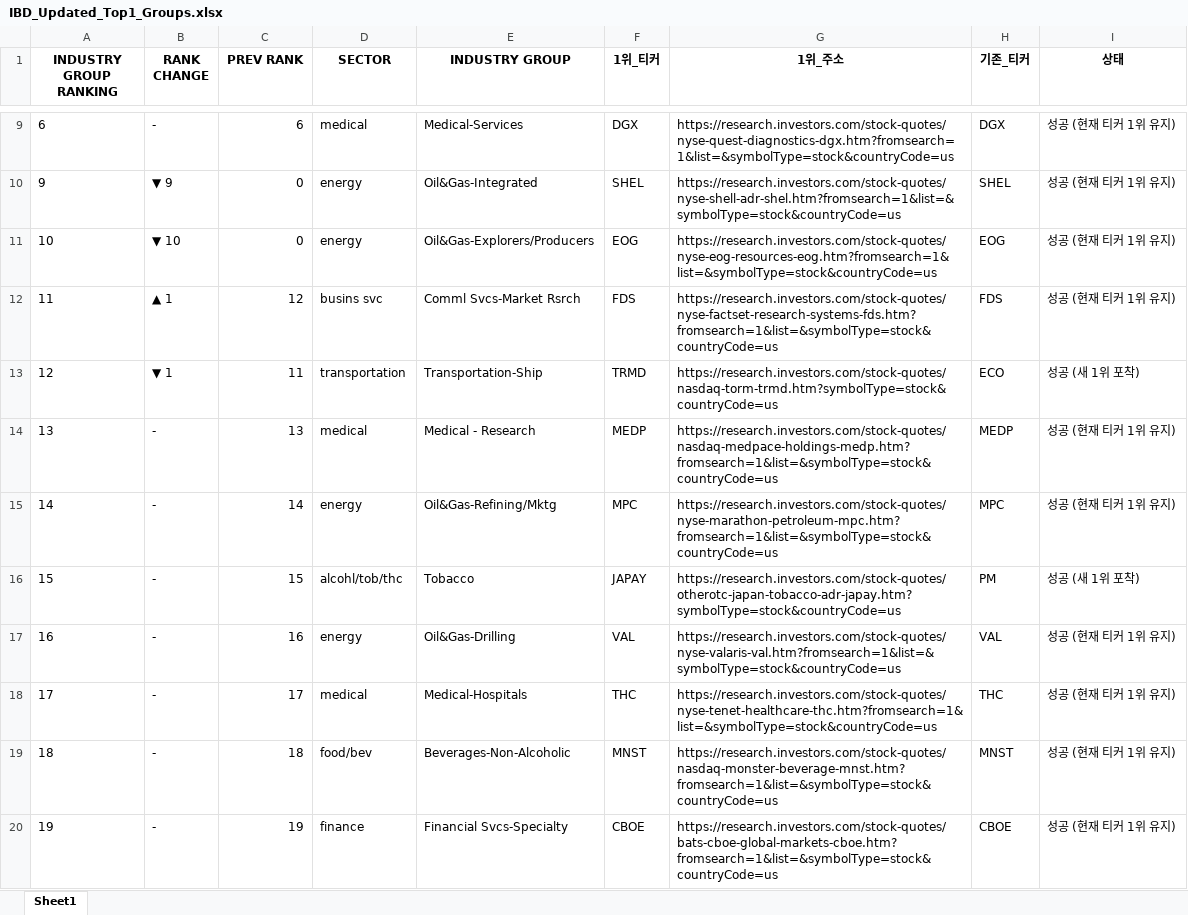
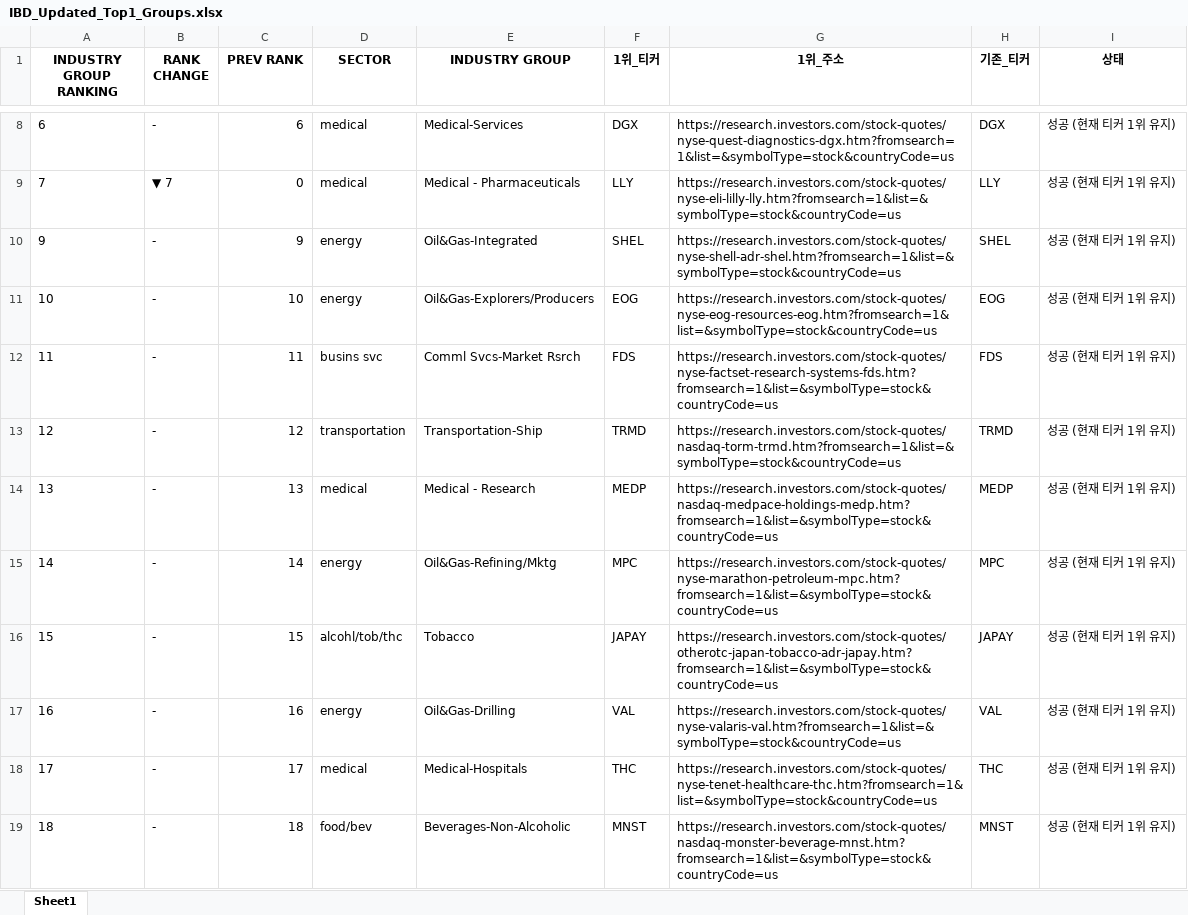
Before and after one commit to hjlee0421/ibd_top, an Excel workbook: IBD_Updated_Top1_Groups.xlsx, sheet Sheet1, drawn as a sheet; only a part is shown, gaps mark what is left out; the shorter side is filled out with more unchanged rows; values as stored, in another font and other column widths than the file's, no borders; the diff covers the shown part only; the diff names each change by its address in the sheet, - before the commit and + after, or states it on an @@ line.

```diff
--- a/IBD_Updated_Top1_Groups.xlsx (sheet Sheet1)
+++ b/IBD_Updated_Top1_Groups.xlsx (sheet Sheet1)
+row 9: 7 | ▼ 7 | 0 | medical | Medical - Pharmaceuticals | LLY | https://research.investors.com/stock-quotes/nyse-eli-lilly-lly.htm?fromsearch=1&list=&symbolType=stock&countryCode=us | LLY | 성공 (현재 티커 1위 유지)
-B10 (RANK CHANGE): ▼ 9
+B10 (RANK CHANGE): -
-C10 (PREV RANK): 0
+C10 (PREV RANK): 9
-B11 (RANK CHANGE): ▼ 10
+B11 (RANK CHANGE): -
-C11 (PREV RANK): 0
+C11 (PREV RANK): 10
-B12 (RANK CHANGE): ▲ 1
+B12 (RANK CHANGE): -
-C12 (PREV RANK): 12
+C12 (PREV RANK): 11
-B13 (RANK CHANGE): ▼ 1
+B13 (RANK CHANGE): -
-C13 (PREV RANK): 11
+C13 (PREV RANK): 12
-G13 (1위_주소): https://research.investors.com/stock-quotes/nasdaq-torm-trmd.htm?symbolType=stock&countryCode=us
+G13 (1위_주소): https://research.investors.com/stock-quotes/nasdaq-torm-trmd.htm?fromsearch=1&list=&symbolType=stock&countryCode=us
-H13 (기존_티커): ECO
+H13 (기존_티커): TRMD
-I13 (상태): 성공 (새 1위 포착)
+I13 (상태): 성공 (현재 티커 1위 유지)
-G16 (1위_주소): https://research.investors.com/stock-quotes/otherotc-japan-tobacco-adr-japay.htm?symbolType=stock&countryCode=us
+G16 (1위_주소): https://research.investors.com/stock-quotes/otherotc-japan-tobacco-adr-japay.htm?fromsearch=1&list=&symbolType=stock&countryCode=us
-H16 (기존_티커): PM
+H16 (기존_티커): JAPAY
-I16 (상태): 성공 (새 1위 포착)
+I16 (상태): 성공 (현재 티커 1위 유지)
```
Also changed, not shown: 2 added rows, 3 removed rows and 43 edited cells elsewhere in this sheet, 1 other file.
